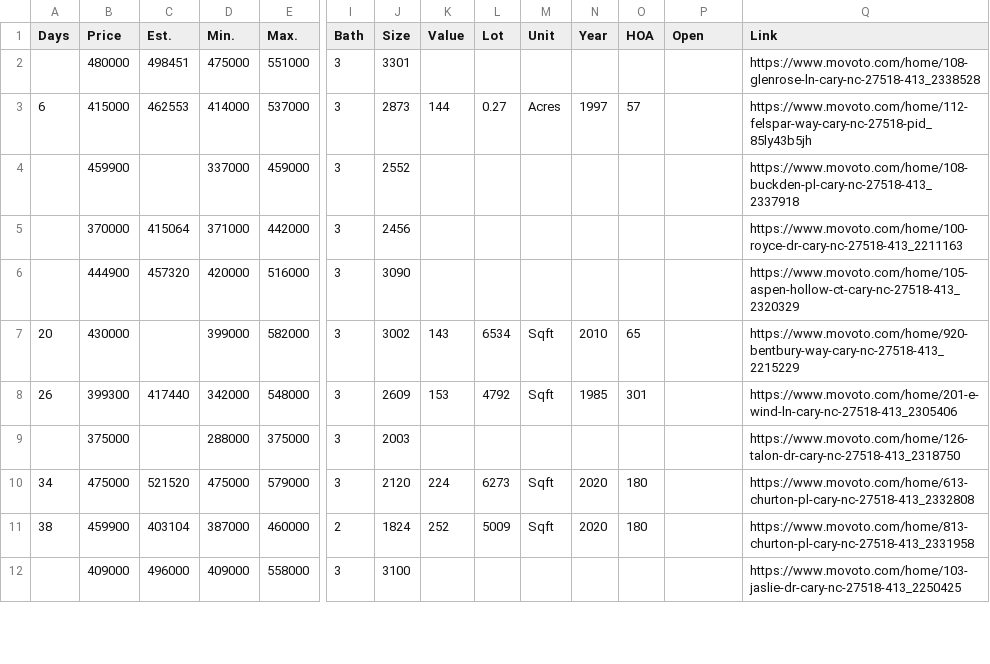
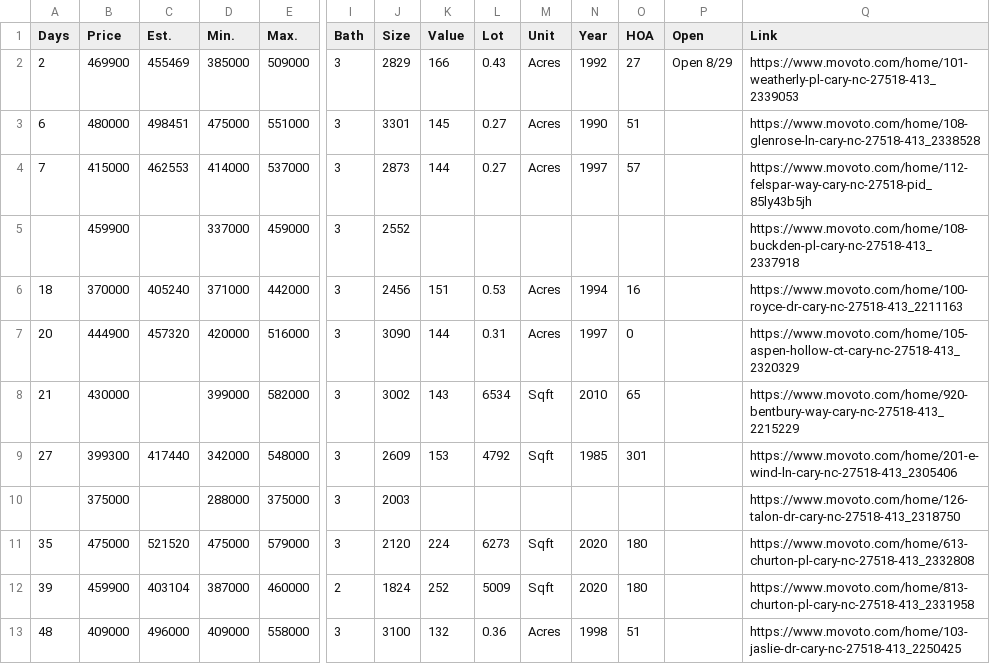
Before and after one commit to xgirma/moveto, a CSV file: data/27518/by_days.csv, drawn as a sheet; only a part is shown, gaps mark what is left out; addresses are those after the commit; rows hold the shown columns only; the diff covers the shown part only; the diff names each change by its address in the sheet, - before the commit and + after, or states it on an @@ line.

```diff
--- a/data/27518/by_days.csv
+++ b/data/27518/by_days.csv
+row 2: 2 | 469900 | 455469 | 385000 | 509000 | 3 | 2829 | 166 | 0.43 | Acres | 1992 | 27 | Open 8/29 | https://www.movoto.com/home/101-weatherly-pl-cary-nc-27518-413_2339053
-A3 (Days): (empty)
+A3 (Days): 6
-K3 (Value): (empty)
+K3 (Value): 145
-L3 (Lot): (empty)
+L3 (Lot): 0.27
-M3 (Unit): (empty)
+M3 (Unit): Acres
-N3 (Year): (empty)
+N3 (Year): 1990
-O3 (HOA): (empty)
+O3 (HOA): 51
-A4 (Days): 6
+A4 (Days): 7
-A6 (Days): (empty)
+A6 (Days): 18
-C6 (Est.): 415064
+C6 (Est.): 405240
-K6 (Value): (empty)
+K6 (Value): 151
-L6 (Lot): (empty)
+L6 (Lot): 0.53
-M6:M7 (Unit): (empty)
+M6:M7 (Unit): Acres
-N6 (Year): (empty)
+N6 (Year): 1994
-O6 (HOA): (empty)
+O6 (HOA): 16
-A7 (Days): (empty)
+A7 (Days): 20
-K7 (Value): (empty)
+K7 (Value): 144
-L7 (Lot): (empty)
+L7 (Lot): 0.31
-N7 (Year): (empty)
+N7 (Year): 1997
-O7 (HOA): (empty)
+O7 (HOA): 0
-A8 (Days): 20
+A8 (Days): 21
-A9 (Days): 26
+A9 (Days): 27
-A11 (Days): 34
+A11 (Days): 35
-A12 (Days): 38
+A12 (Days): 39
-A13 (Days): (empty)
+A13 (Days): 48
-K13 (Value): (empty)
+K13 (Value): 132
-L13 (Lot): (empty)
+L13 (Lot): 0.36
-M13 (Unit): (empty)
+M13 (Unit): Acres
-N13 (Year): (empty)
+N13 (Year): 1998
-O13 (HOA): (empty)
+O13 (HOA): 51
```
Also changed, not shown: 1 removed row and 27 edited cells elsewhere in this file, data/27518/coming_soon.csv, data/27518/details.csv, 13 other files.
